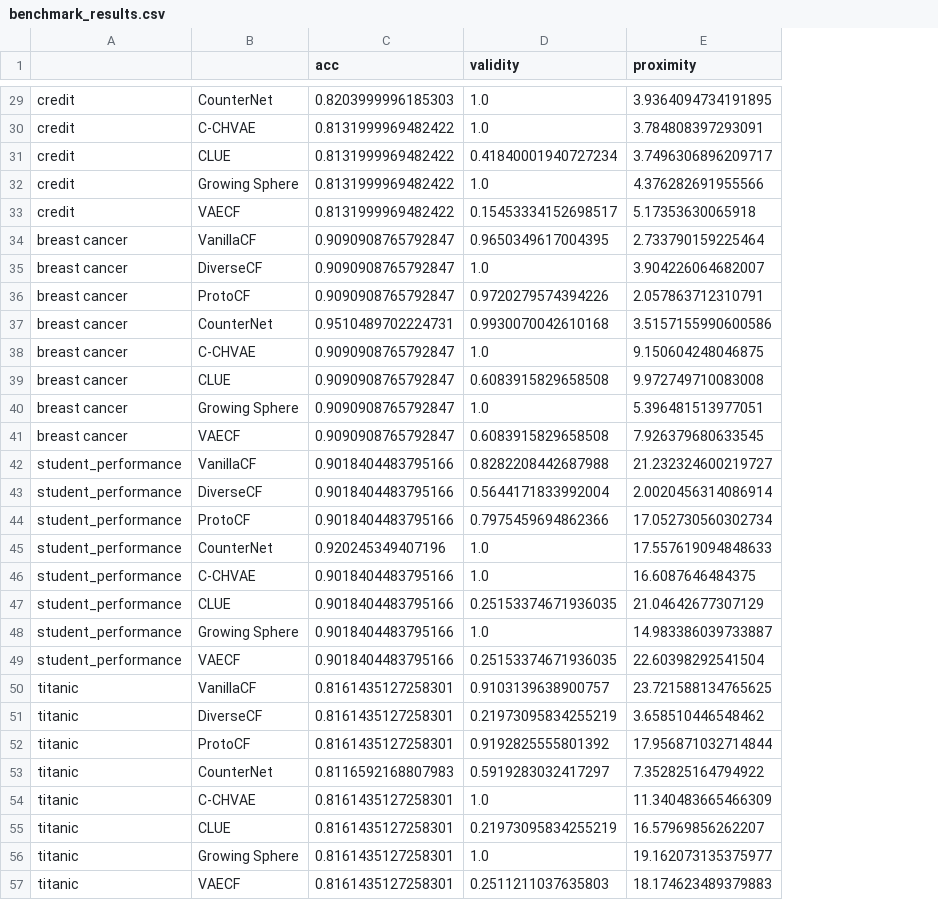
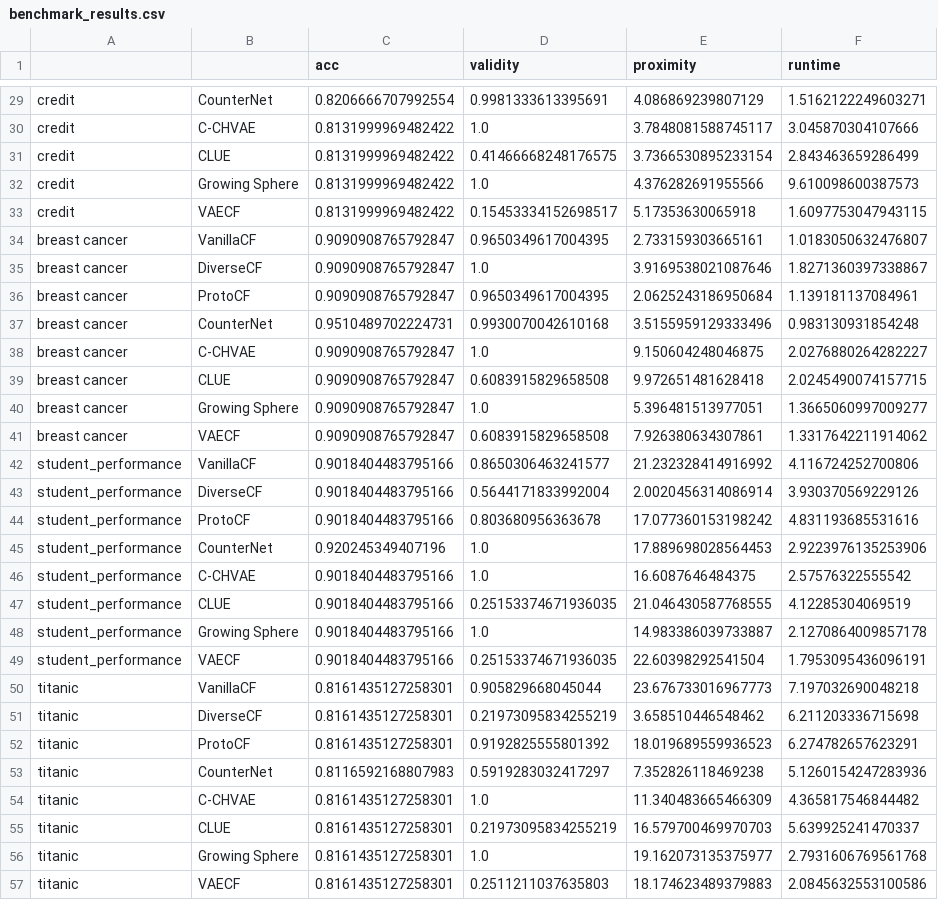
Before and after one commit to BirkhoffG/jax-relax, a CSV file: assets/benchmark_results.csv, drawn as a sheet; only a part is shown, gaps mark what is left out; the diff covers the shown part only; the diff names each change by its address in the sheet, - before the commit and + after, or states it on an @@ line.

Commit message:
Modify benchmark to include runtime; add runtime results

```diff
--- a/assets/benchmark_results.csv
+++ b/assets/benchmark_results.csv
+column F (runtime), rows 29-57: 1.5162122249603271 | 3.045870304107666 | 2.843463659286499 | 9.610098600387573 | 1.6097753047943115 | 1.0183050632476807 | 1.8271360397338867 | 1.139181137084961 | 0.983130931854248 | 2.0276880264282227 | 2.0245490074157715 | 1.3665060997009277 | 1.3317642211914062 | 4.116724252700806 | 3.930370569229126 | 4.831193685531616 | 2.9223976135253906 | 2.57576322555542 | 4.12285304069519 | 2.1270864009857178 | 1.7953095436096191 | 7.197032690048218 | 6.211203336715698 | 6.274782657623291 | 5.1260154247283936 | 4.365817546844482 | 5.639925241470337 | 2.7931606769561768 | 2.0845632553100586
-C29 (acc): 0.8203999996185303
+C29 (acc): 0.8206666707992554
-D29 (validity): 1.0
+D29 (validity): 0.9981333613395691
-E29 (proximity): 3.9364094734191895
+E29 (proximity): 4.086869239807129
-E30 (proximity): 3.784808397293091
+E30 (proximity): 3.7848081588745117
-D31 (validity): 0.41840001940727234
+D31 (validity): 0.41466668248176575
-E31 (proximity): 3.7496306896209717
+E31 (proximity): 3.7366530895233154
-E34 (proximity): 2.733790159225464
+E34 (proximity): 2.733159303665161
-E35 (proximity): 3.904226064682007
+E35 (proximity): 3.9169538021087646
-D36 (validity): 0.9720279574394226
+D36 (validity): 0.9650349617004395
-E36 (proximity): 2.057863712310791
+E36 (proximity): 2.0625243186950684
-E37 (proximity): 3.5157155990600586
+E37 (proximity): 3.5155959129333496
-E39 (proximity): 9.972749710083008
+E39 (proximity): 9.972651481628418
-E41 (proximity): 7.926379680633545
+E41 (proximity): 7.926380634307861
-D42 (validity): 0.8282208442687988
+D42 (validity): 0.8650306463241577
-E42 (proximity): 21.232324600219727
+E42 (proximity): 21.232328414916992
-D44 (validity): 0.7975459694862366
+D44 (validity): 0.803680956363678
-E44 (proximity): 17.052730560302734
+E44 (proximity): 17.077360153198242
-E45 (proximity): 17.557619094848633
+E45 (proximity): 17.889698028564453
-E47 (proximity): 21.04642677307129
+E47 (proximity): 21.046430587768555
-D50 (validity): 0.9103139638900757
+D50 (validity): 0.905829668045044
-E50 (proximity): 23.721588134765625
+E50 (proximity): 23.676733016967773
-E52 (proximity): 17.956871032714844
+E52 (proximity): 18.019689559936523
-E53 (proximity): 7.352825164794922
+E53 (proximity): 7.352826118469238
-E55 (proximity): 16.57969856262207
+E55 (proximity): 16.579700469970703
```
Also changed, not shown: 72 edited cells elsewhere in this file, 1 other file.
